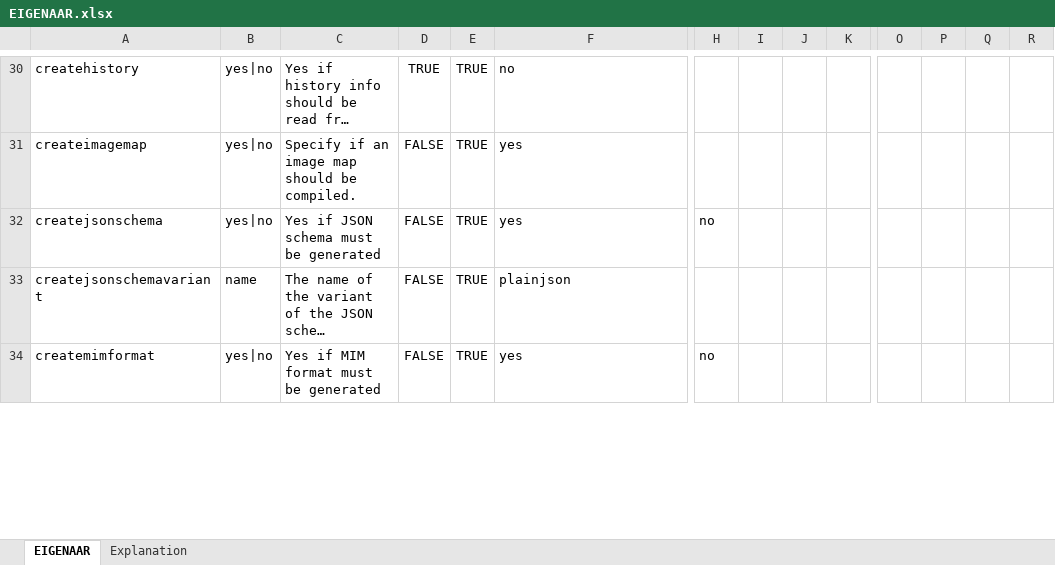
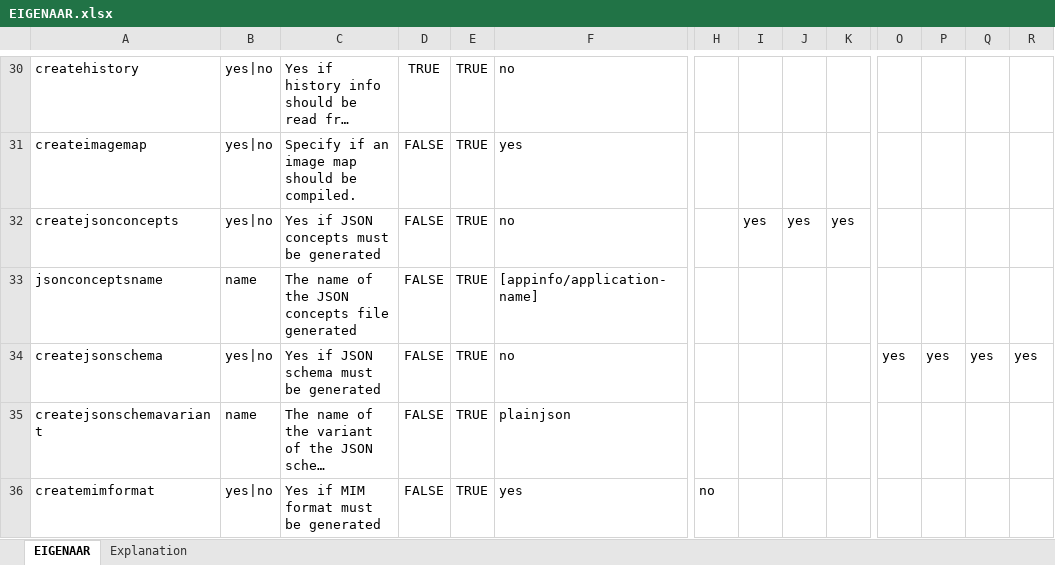
Before and after one commit to Imvertor/Imvertor-Maven, an Excel workbook: src/main/resources/input/EIGENAAR/props/EIGENAAR.xlsx, sheet EIGENAAR, drawn as a sheet; only a part is shown, gaps mark what is left out; long unchanged cells end in …; values as stored, in another font and other column widths than the file's, no borders; addresses are those after the commit; rows hold the shown columns only; the diff covers the shown part only; the diff names each change by its address in the sheet, - before the commit and + after, or states it on an @@ line.

Commit message:
EIGENAAR: Correcties tbv. verwerking logische modellen.

```diff
--- a/src/main/resources/input/EIGENAAR/props/EIGENAAR.xlsx (sheet EIGENAAR)
+++ b/src/main/resources/input/EIGENAAR/props/EIGENAAR.xlsx (sheet EIGENAAR)
+row 32: createjsonconcepts | yes|no | Yes if JSON concepts must be generated | FALSE | TRUE | no |  | yes | yes | yes
+row 33: jsonconceptsname | name | The name of the JSON concepts file generated | FALSE | TRUE | [appinfo/application-name]
-F34: yes
+F34: no
-H34: no
+H34: (empty)
-O34: (empty)
+O34: yes
-P34: (empty)
+P34: yes
-Q34: (empty)
+Q34: yes
-R34: (empty)
+R34: yes
```
Also changed, not shown: 20 edited cells elsewhere in this sheet, 2 other files.
